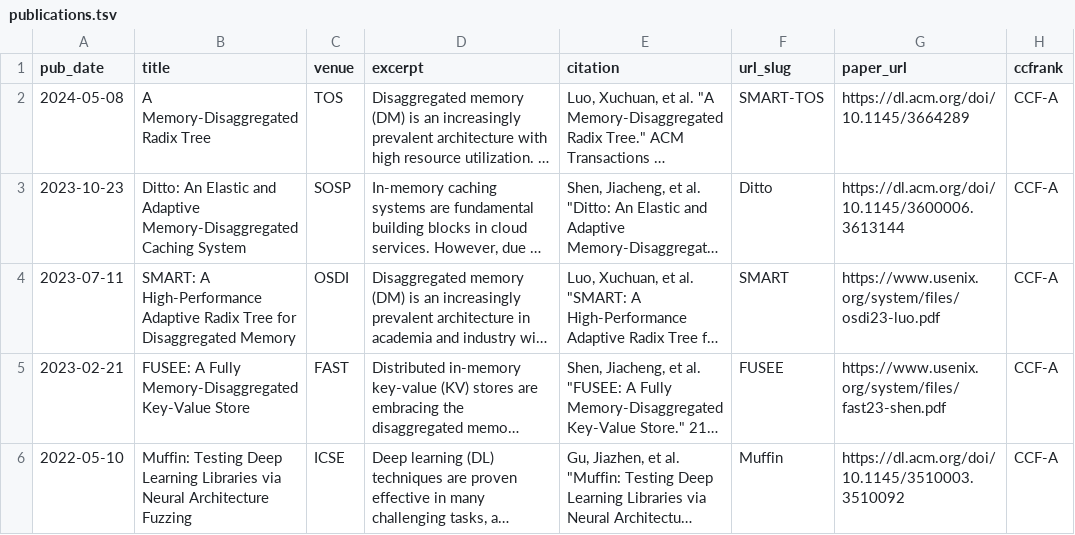
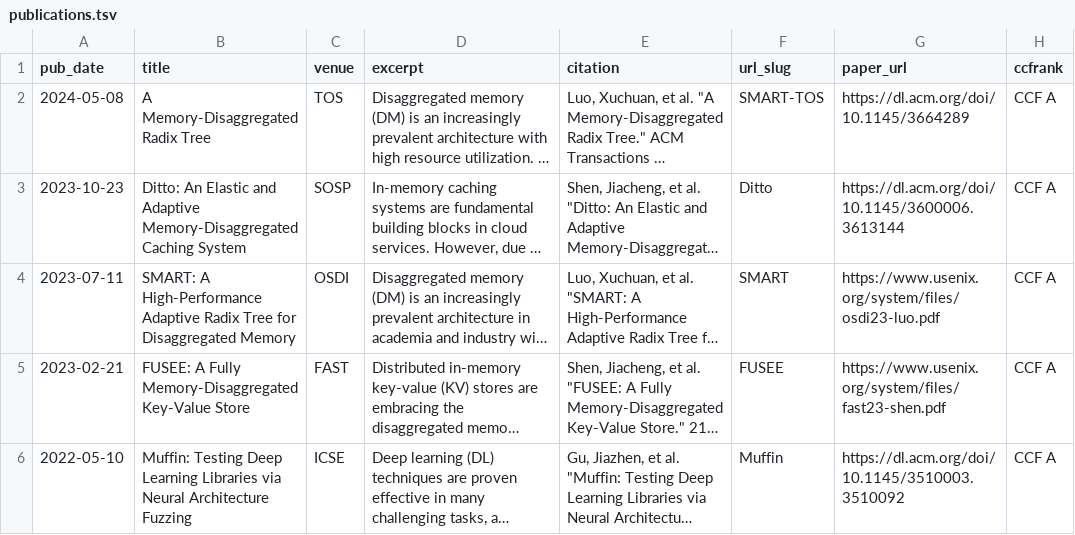
Before and after one commit to River861/river861.github.io, a TSV file: markdown_generator/publications.tsv, drawn as a sheet; long unchanged cells end in …; the diff names each change by its address in the sheet, - before the commit and + after, or states it on an @@ line.

```diff
--- a/markdown_generator/publications.tsv
+++ b/markdown_generator/publications.tsv
-H2:H6 (ccfrank): CCF-A
+H2:H6 (ccfrank): CCF A
```
Also changed, not shown: 5 other files.
